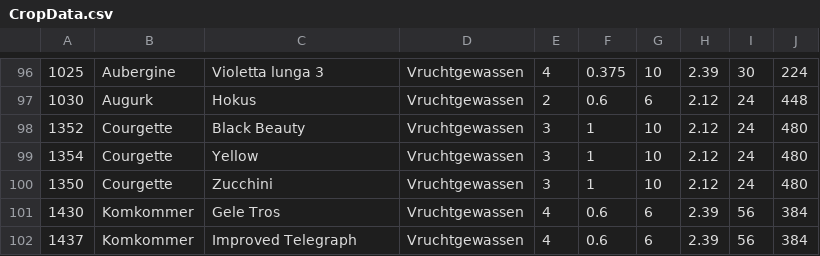
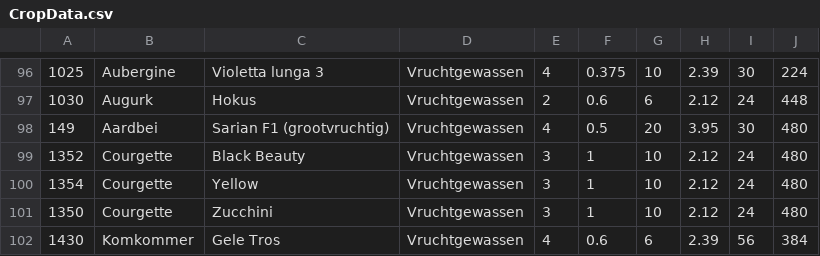
Before and after one commit to erooijak/oogstplanner, a CSV file: CropData.csv, drawn as a sheet; only a part is shown, gaps mark what is left out; the shorter side is filled out with more unchanged rows.

Commit message:
Add Aardbei to crop data

```diff
--- a/CropData.csv
+++ b/CropData.csv
@@ -97,2 +97,3 @@
 1030,Augurk ,Hokus ,Vruchtgewassen,2,0.6,6,2.12,24,448
+149,Aardbei,Sarian F1 (grootvruchtig),Vruchtgewassen,4,0.5,20,3.95,30,480
 1352,Courgette ,Black Beauty,Vruchtgewassen,3,1,10,2.12,24,480
```
